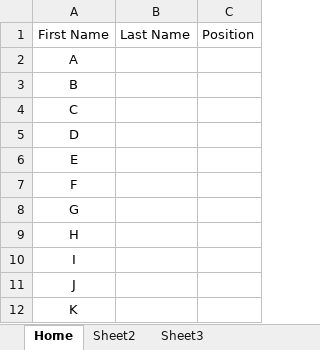
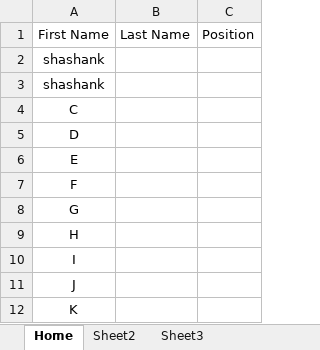
Before and after one commit to kulsha/Selenium-Practice, an Excel workbook: ExcelSheets/TestData_Write.xlsx, sheet Home, drawn as a sheet; values as stored, in another font and other column widths than the file's, no borders; the diff names each change by its address in the sheet, - before the commit and + after, or states it on an @@ line.

```diff
--- a/ExcelSheets/TestData_Write.xlsx (sheet Home)
+++ b/ExcelSheets/TestData_Write.xlsx (sheet Home)
-A2: A
+A2: shashank
-A3: B
+A3: shashank
```
Also changed, not shown: ExcelSheets/TestData_Read.xlsx, 31 other files.
